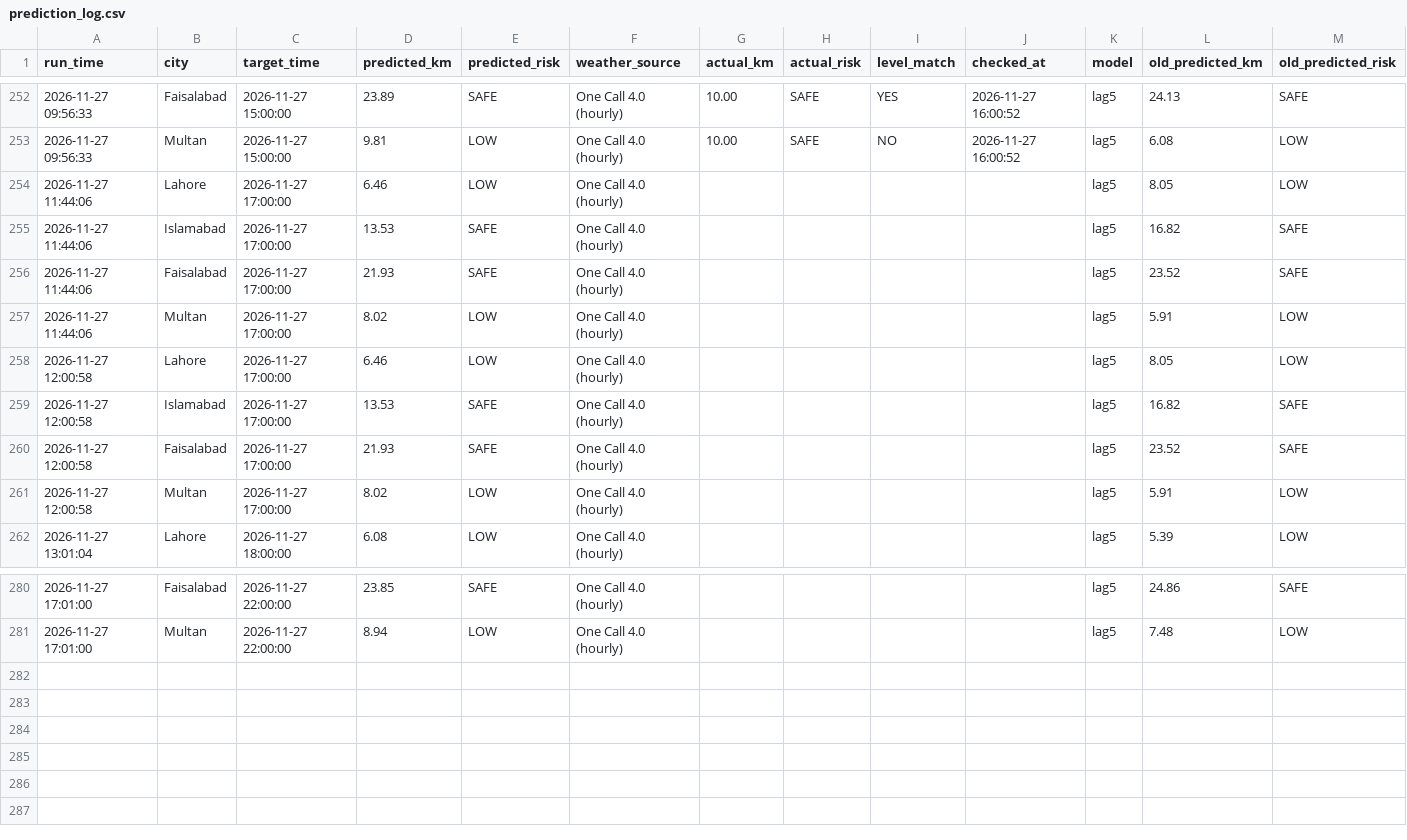
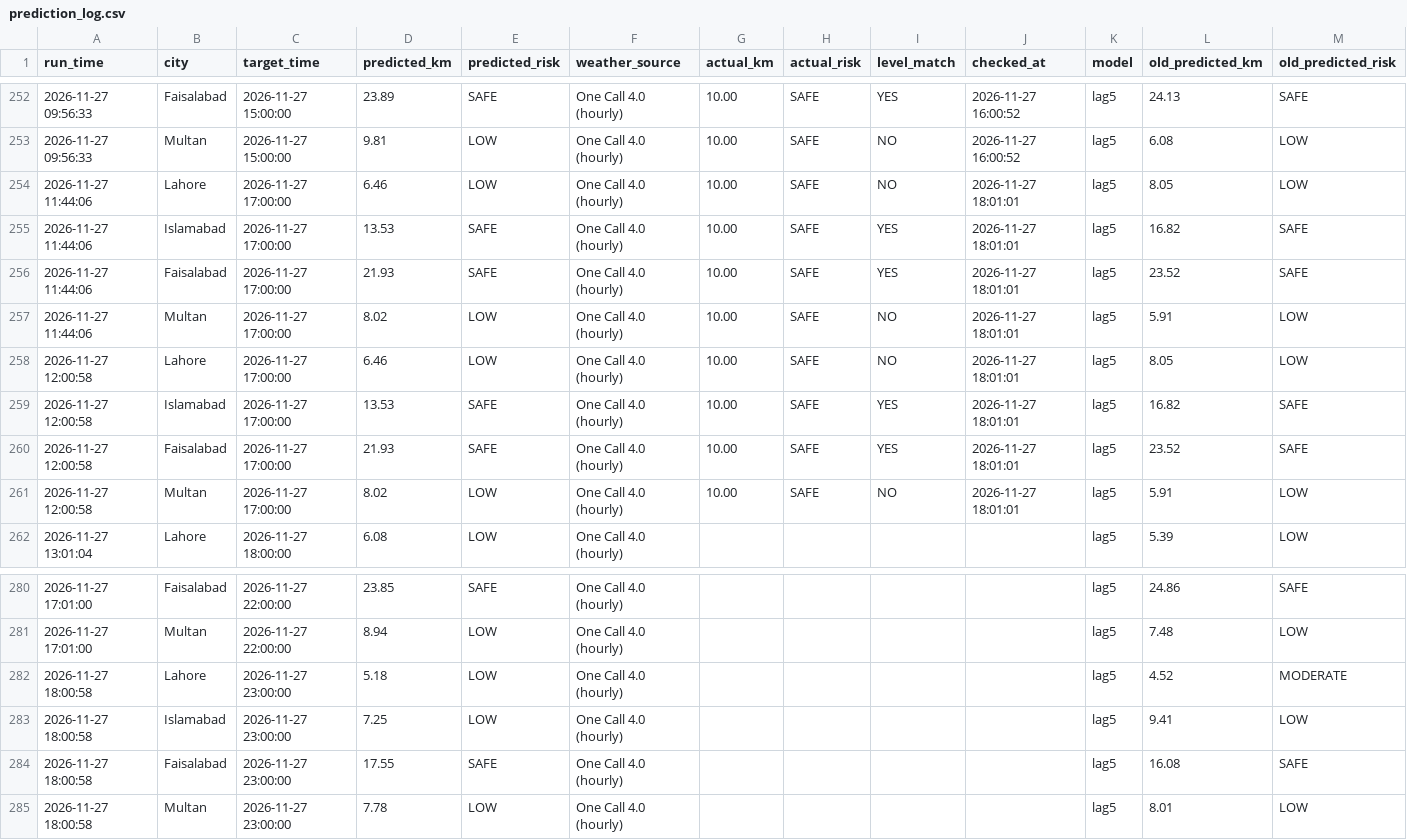
Before and after one commit to amnanaeem123-coder/smog-prediction-backend, a CSV file: prediction_log.csv, drawn as a sheet; only a part is shown, gaps mark what is left out.

Commit message:
Hourly forecast 2026-11-27 18:01

```diff
--- a/prediction_log.csv
+++ b/prediction_log.csv
@@ -253,10 +253,10 @@ run_time,city,target_time,predicted_km,predicted_risk,weather_source,actual_km,a
 2026-11-27 09:56:33,Multan,2026-11-27 15:00:00,9.81,LOW,One Call 4.0 (hourly),10.00,SAFE,NO,2026-11-27 16:00:52,lag5,6.08,LOW
-2026-11-27 11:44:06,Lahore,2026-11-27 17:00:00,6.46,LOW,One Call 4.0 (hourly),,,,,lag5,8.05,LOW
-2026-11-27 11:44:06,Islamabad,2026-11-27 17:00:00,13.53,SAFE,One Call 4.0 (hourly),,,,,lag5,16.82,SAFE
-2026-11-27 11:44:06,Faisalabad,2026-11-27 17:00:00,21.93,SAFE,One Call 4.0 (hourly),,,,,lag5,23.52,SAFE
-2026-11-27 11:44:06,Multan,2026-11-27 17:00:00,8.02,LOW,One Call 4.0 (hourly),,,,,lag5,5.91,LOW
-2026-11-27 12:00:58,Lahore,2026-11-27 17:00:00,6.46,LOW,One Call 4.0 (hourly),,,,,lag5,8.05,LOW
-2026-11-27 12:00:58,Islamabad,2026-11-27 17:00:00,13.53,SAFE,One Call 4.0 (hourly),,,,,lag5,16.82,SAFE
-2026-11-27 12:00:58,Faisalabad,2026-11-27 17:00:00,21.93,SAFE,One Call 4.0 (hourly),,,,,lag5,23.52,SAFE
-2026-11-27 12:00:58,Multan,2026-11-27 17:00:00,8.02,LOW,One Call 4.0 (hourly),,,,,lag5,5.91,LOW
+2026-11-27 11:44:06,Lahore,2026-11-27 17:00:00,6.46,LOW,One Call 4.0 (hourly),10.00,SAFE,NO,2026-11-27 18:01:01,lag5,8.05,LOW
+2026-11-27 11:44:06,Islamabad,2026-11-27 17:00:00,13.53,SAFE,One Call 4.0 (hourly),10.00,SAFE,YES,2026-11-27 18:01:01,lag5,16.82,SAFE
+2026-11-27 11:44:06,Faisalabad,2026-11-27 17:00:00,21.93,SAFE,One Call 4.0 (hourly),10.00,SAFE,YES,2026-11-27 18:01:01,lag5,23.52,SAFE
+2026-11-27 11:44:06,Multan,2026-11-27 17:00:00,8.02,LOW,One Call 4.0 (hourly),10.00,SAFE,NO,2026-11-27 18:01:01,lag5,5.91,LOW
+2026-11-27 12:00:58,Lahore,2026-11-27 17:00:00,6.46,LOW,One Call 4.0 (hourly),10.00,SAFE,NO,2026-11-27 18:01:01,lag5,8.05,LOW
+2026-11-27 12:00:58,Islamabad,2026-11-27 17:00:00,13.53,SAFE,One Call 4.0 (hourly),10.00,SAFE,YES,2026-11-27 18:01:01,lag5,16.82,SAFE
+2026-11-27 12:00:58,Faisalabad,2026-11-27 17:00:00,21.93,SAFE,One Call 4.0 (hourly),10.00,SAFE,YES,2026-11-27 18:01:01,lag5,23.52,SAFE
+2026-11-27 12:00:58,Multan,2026-11-27 17:00:00,8.02,LOW,One Call 4.0 (hourly),10.00,SAFE,NO,2026-11-27 18:01:01,lag5,5.91,LOW
 2026-11-27 13:01:04,Lahore,2026-11-27 18:00:00,6.08,LOW,One Call 4.0 (hourly),,,,,lag5,5.39,LOW
@@ -281 +281,5 @@ run_time,city,target_time,predicted_km,predicted_risk,weather_source,actual_km,a
 2026-11-27 17:01:00,Multan,2026-11-27 22:00:00,8.94,LOW,One Call 4.0 (hourly),,,,,lag5,7.48,LOW
+2026-11-27 18:00:58,Lahore,2026-11-27 23:00:00,5.18,LOW,One Call 4.0 (hourly),,,,,lag5,4.52,MODERATE
+2026-11-27 18:00:58,Islamabad,2026-11-27 23:00:00,7.25,LOW,One Call 4.0 (hourly),,,,,lag5,9.41,LOW
+2026-11-27 18:00:58,Faisalabad,2026-11-27 23:00:00,17.55,SAFE,One Call 4.0 (hourly),,,,,lag5,16.08,SAFE
+2026-11-27 18:00:58,Multan,2026-11-27 23:00:00,7.78,LOW,One Call 4.0 (hourly),,,,,lag5,8.01,LOW
```
Also changed, not shown: 3 other files.
